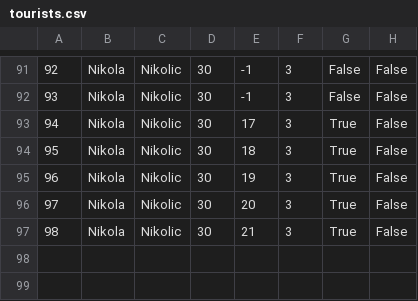
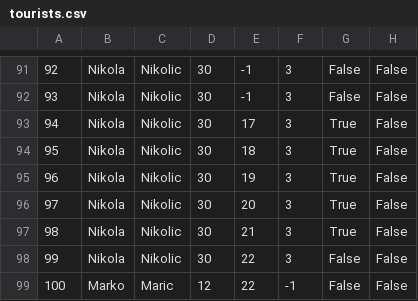
Before and after one commit to kzi-nastava/sims-ra-2024-group-2-team-d, a CSV file: Resources/Data/tourists.csv, drawn as a sheet; only a part is shown, gaps mark what is left out.

```diff
--- a/Resources/Data/tourists.csv
+++ b/Resources/Data/tourists.csv
@@ -97 +97,3 @@
 98|Nikola|Nikolic|30|21|3|True|False
+99|Nikola|Nikolic|30|22|3|False|False
+100|Marko|Maric|12|22|-1|False|False
```
Also changed, not shown: Resources/Data/tourInstance.csv, 17 other files.
